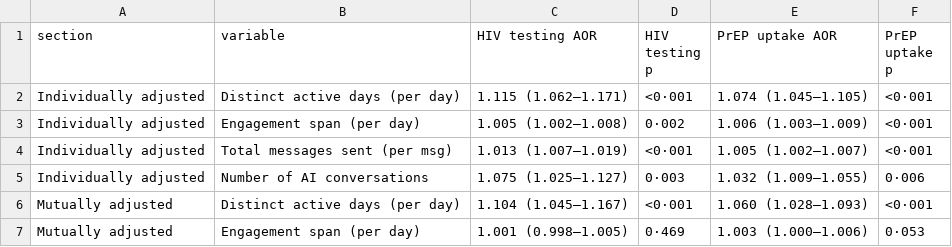
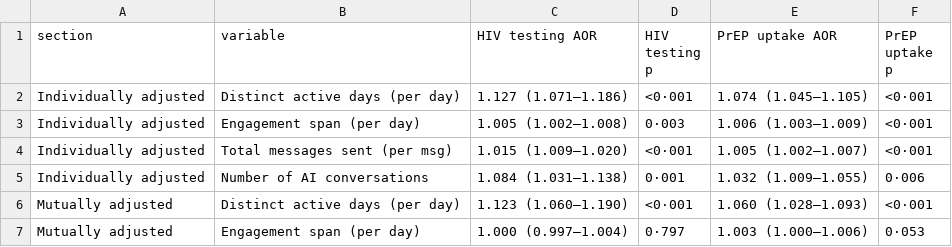
Before and after one commit to Zeidyen/Audere-Manuscript-1, a CSV file: supplementary_table_2b.csv, drawn as a sheet.

Commit message:
Add fifth HIV testing source (care-linkage HIV-testing disclosure)
Add S5 = self-disclosed care_linkage_hiv_testing date to the primary HIV
testing union in section3_analysis.py and sensitivity_analysis.py, mirroring
the existing weak self-disclosed sources (S3/S4).

- S5 = 1,883 disclosed; primary union 3,484 -> 3,493 (37.5%) — small net change
  due to heavy overlap with S3/S4.
- Regenerate supplementary_table_3 (+S5 row), supplementary_table_2b,
  section3_summary.json, and figure_4_cascade.png.
- Update README HIV testing outcome to five sources.

```diff
--- a/supplementary_table_2b.csv
+++ b/supplementary_table_2b.csv
@@ -1,7 +1,7 @@
 section,variable,HIV testing AOR,HIV testing p,PrEP uptake AOR,PrEP uptake p
-Individually adjusted,Distinct active days (per day),1.115 (1.062–1.171),<0·001,1.074 (1.045–1.105),<0·001
-Individually adjusted,Engagement span (per day),1.005 (1.002–1.008),0·002,1.006 (1.003–1.009),<0·001
-Individually adjusted,Total messages sent (per msg),1.013 (1.007–1.019),<0·001,1.005 (1.002–1.007),<0·001
-Individually adjusted,Number of AI conversations,1.075 (1.025–1.127),0·003,1.032 (1.009–1.055),0·006
-Mutually adjusted,Distinct active days (per day),1.104 (1.045–1.167),<0·001,1.060 (1.028–1.093),<0·001
-Mutually adjusted,Engagement span (per day),1.001 (0.998–1.005),0·469,1.003 (1.000–1.006),0·053
+Individually adjusted,Distinct active days (per day),1.127 (1.071–1.186),<0·001,1.074 (1.045–1.105),<0·001
+Individually adjusted,Engagement span (per day),1.005 (1.002–1.008),0·003,1.006 (1.003–1.009),<0·001
+Individually adjusted,Total messages sent (per msg),1.015 (1.009–1.020),<0·001,1.005 (1.002–1.007),<0·001
+Individually adjusted,Number of AI conversations,1.084 (1.031–1.138),0·001,1.032 (1.009–1.055),0·006
+Mutually adjusted,Distinct active days (per day),1.123 (1.060–1.190),<0·001,1.060 (1.028–1.093),<0·001
+Mutually adjusted,Engagement span (per day),1.000 (0.997–1.004),0·797,1.003 (1.000–1.006),0·053
```
Also changed, not shown: supplementary_table_3.csv, 5 other files.
